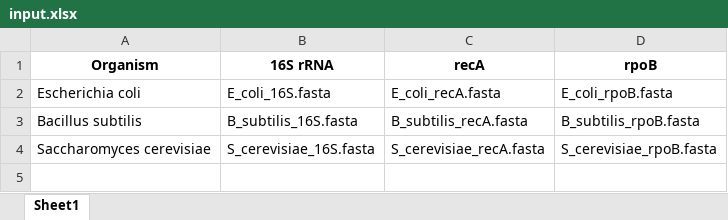
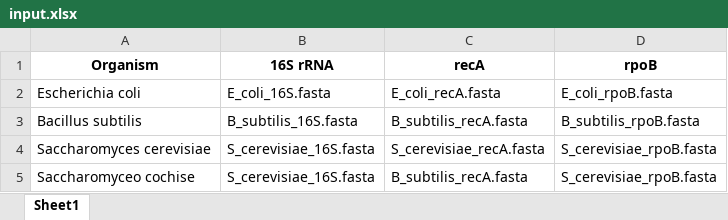
Before and after one commit to Rafalp190/MLSA-pipeline, an Excel workbook: mnt/data/input.xlsx, sheet Sheet1, drawn as a sheet; values as stored, in another font and other column widths than the file's, no borders; the diff names each change by its address in the sheet, - before the commit and + after, or states it on an @@ line.

```diff
--- a/mnt/data/input.xlsx (sheet Sheet1)
+++ b/mnt/data/input.xlsx (sheet Sheet1)
+row 5: Saccharomyceo cochise | S_cerevisiae_16S.fasta | B_subtilis_recA.fasta | S_cerevisiae_rpoB.fasta
```
Also changed, not shown: 15 other files.
